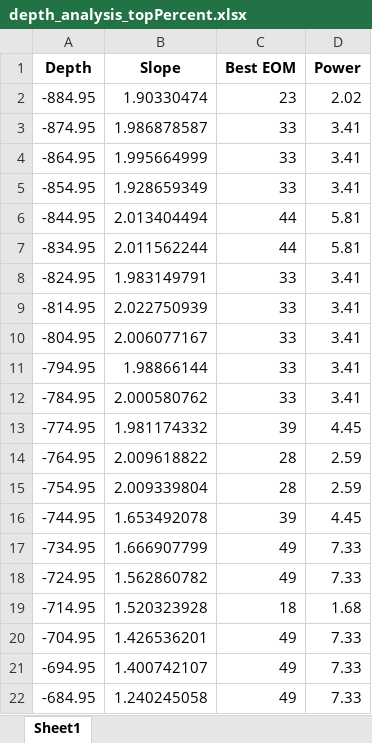
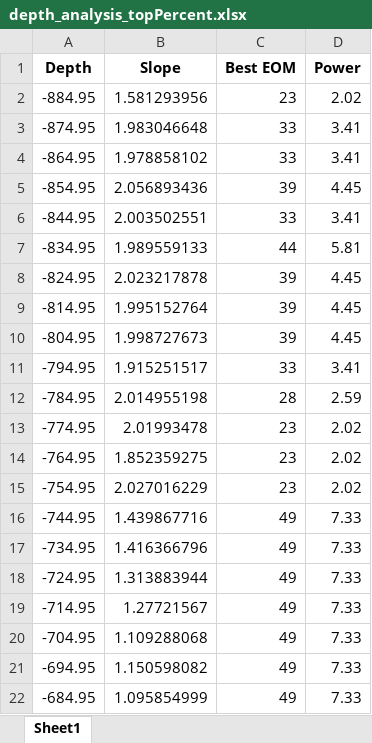
Before and after one commit to garyhost0630/Multiphoton-attenuation-length-measurement, an Excel workbook: depth_analysis_topPercent.xlsx, sheet Sheet1, drawn as a sheet; values as stored, in another font and other column widths than the file's, no borders; the diff names each change by its address in the sheet, - before the commit and + after, or states it on an @@ line.

Commit message:
Refactor analysis notebook and update README

```diff
--- a/depth_analysis_topPercent.xlsx (sheet Sheet1)
+++ b/depth_analysis_topPercent.xlsx (sheet Sheet1)
-B2 (Slope): 1.90330474
+B2 (Slope): 1.581293956
-B3 (Slope): 1.986878587
+B3 (Slope): 1.983046648
-B4 (Slope): 1.995664999
+B4 (Slope): 1.978858102
-B5 (Slope): 1.928659349
+B5 (Slope): 2.056893436
-C5 (Best EOM): 33
+C5 (Best EOM): 39
-D5 (Power): 3.41
+D5 (Power): 4.45
-B6 (Slope): 2.013404494
+B6 (Slope): 2.003502551
-C6 (Best EOM): 44
+C6 (Best EOM): 33
-D6 (Power): 5.81
+D6 (Power): 3.41
-B7 (Slope): 2.011562244
+B7 (Slope): 1.989559133
-B8 (Slope): 1.983149791
+B8 (Slope): 2.023217878
-C8:C10 (Best EOM): 33
+C8:C10 (Best EOM): 39
-D8:D10 (Power): 3.41
+D8:D10 (Power): 4.45
-B9 (Slope): 2.022750939
+B9 (Slope): 1.995152764
-B10 (Slope): 2.006077167
+B10 (Slope): 1.998727673
-B11 (Slope): 1.98866144
+B11 (Slope): 1.915251517
-B12 (Slope): 2.000580762
+B12 (Slope): 2.014955198
-C12 (Best EOM): 33
+C12 (Best EOM): 28
-D12 (Power): 3.41
+D12 (Power): 2.59
-B13 (Slope): 1.981174332
+B13 (Slope): 2.01993478
-C13 (Best EOM): 39
+C13 (Best EOM): 23
-D13 (Power): 4.45
+D13 (Power): 2.02
-B14 (Slope): 2.009618822
+B14 (Slope): 1.852359275
-C14:C15 (Best EOM): 28
+C14:C15 (Best EOM): 23
-D14:D15 (Power): 2.59
+D14:D15 (Power): 2.02
-B15 (Slope): 2.009339804
+B15 (Slope): 2.027016229
-B16 (Slope): 1.653492078
+B16 (Slope): 1.439867716
-C16 (Best EOM): 39
+C16 (Best EOM): 49
-D16 (Power): 4.45
+D16 (Power): 7.33
-B17 (Slope): 1.666907799
+B17 (Slope): 1.416366796
-B18 (Slope): 1.562860782
+B18 (Slope): 1.313883944
-B19 (Slope): 1.520323928
+B19 (Slope): 1.27721567
-C19 (Best EOM): 18
+C19 (Best EOM): 49
-D19 (Power): 1.68
+D19 (Power): 7.33
-B20 (Slope): 1.426536201
+B20 (Slope): 1.109288068
-B21 (Slope): 1.400742107
+B21 (Slope): 1.150598082
-B22 (Slope): 1.240245058
+B22 (Slope): 1.095854999
```
Also changed, not shown: 5 other files.
